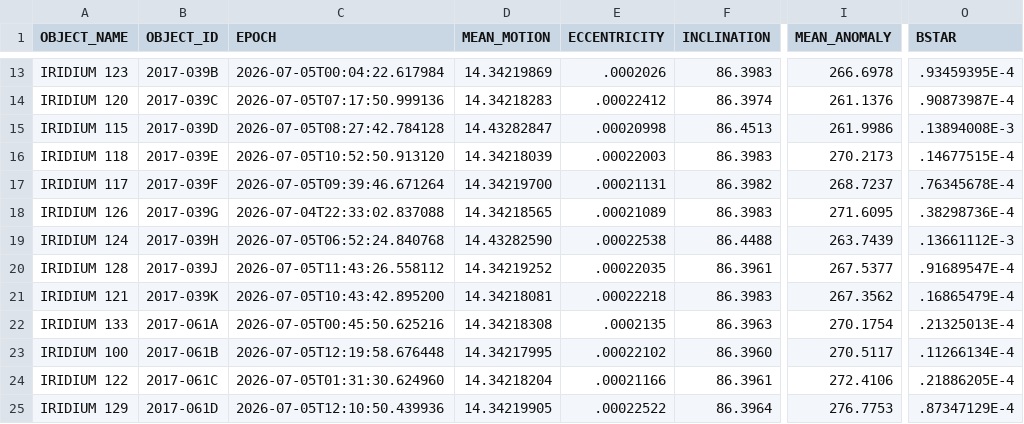
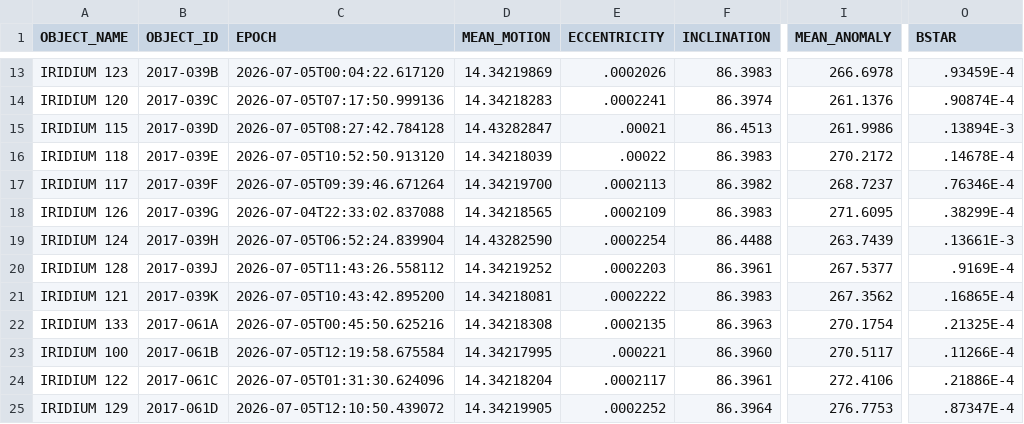
Before and after one commit to 20250721/tle.for.look4sat, a CSV file: data/Iridium.csv, drawn as a sheet; only a part is shown, gaps mark what is left out; the diff covers the shown part only; the diff names each change by its address in the sheet, - before the commit and + after, or states it on an @@ line.

```diff
--- a/data/Iridium.csv
+++ b/data/Iridium.csv
-C13 (EPOCH): 2026-07-05T00:04:22.617984
+C13 (EPOCH): 2026-07-05T00:04:22.617120
-O13 (BSTAR): .93459395E-4
+O13 (BSTAR): .93459E-4
-E14 (ECCENTRICITY): .00022412
+E14 (ECCENTRICITY): .0002241
-O14 (BSTAR): .90873987E-4
+O14 (BSTAR): .90874E-4
-E15 (ECCENTRICITY): .00020998
+E15 (ECCENTRICITY): .00021
-O15 (BSTAR): .13894008E-3
+O15 (BSTAR): .13894E-3
-E16 (ECCENTRICITY): .00022003
+E16 (ECCENTRICITY): .00022
-I16 (MEAN_ANOMALY): 270.2173
+I16 (MEAN_ANOMALY): 270.2172
-O16 (BSTAR): .14677515E-4
+O16 (BSTAR): .14678E-4
-E17 (ECCENTRICITY): .00021131
+E17 (ECCENTRICITY): .0002113
-O17 (BSTAR): .76345678E-4
+O17 (BSTAR): .76346E-4
-E18 (ECCENTRICITY): .00021089
+E18 (ECCENTRICITY): .0002109
-O18 (BSTAR): .38298736E-4
+O18 (BSTAR): .38299E-4
-C19 (EPOCH): 2026-07-05T06:52:24.840768
+C19 (EPOCH): 2026-07-05T06:52:24.839904
-E19 (ECCENTRICITY): .00022538
+E19 (ECCENTRICITY): .0002254
-O19 (BSTAR): .13661112E-3
+O19 (BSTAR): .13661E-3
-E20 (ECCENTRICITY): .00022035
+E20 (ECCENTRICITY): .0002203
-O20 (BSTAR): .91689547E-4
+O20 (BSTAR): .9169E-4
-E21 (ECCENTRICITY): .00022218
+E21 (ECCENTRICITY): .0002222
-O21 (BSTAR): .16865479E-4
+O21 (BSTAR): .16865E-4
-O22 (BSTAR): .21325013E-4
+O22 (BSTAR): .21325E-4
-C23 (EPOCH): 2026-07-05T12:19:58.676448
+C23 (EPOCH): 2026-07-05T12:19:58.675584
-E23 (ECCENTRICITY): .00022102
+E23 (ECCENTRICITY): .000221
-O23 (BSTAR): .11266134E-4
+O23 (BSTAR): .11266E-4
-C24 (EPOCH): 2026-07-05T01:31:30.624960
+C24 (EPOCH): 2026-07-05T01:31:30.624096
-E24 (ECCENTRICITY): .00021166
+E24 (ECCENTRICITY): .0002117
-O24 (BSTAR): .21886205E-4
+O24 (BSTAR): .21886E-4
-C25 (EPOCH): 2026-07-05T12:10:50.439936
+C25 (EPOCH): 2026-07-05T12:10:50.439072
-E25 (ECCENTRICITY): .00022522
+E25 (ECCENTRICITY): .0002252
-O25 (BSTAR): .87347129E-4
+O25 (BSTAR): .87347E-4
```
Also changed, not shown: 166 edited cells elsewhere in this file, data/Brightest.csv, data/Geostationary.csv, 21 other files.
